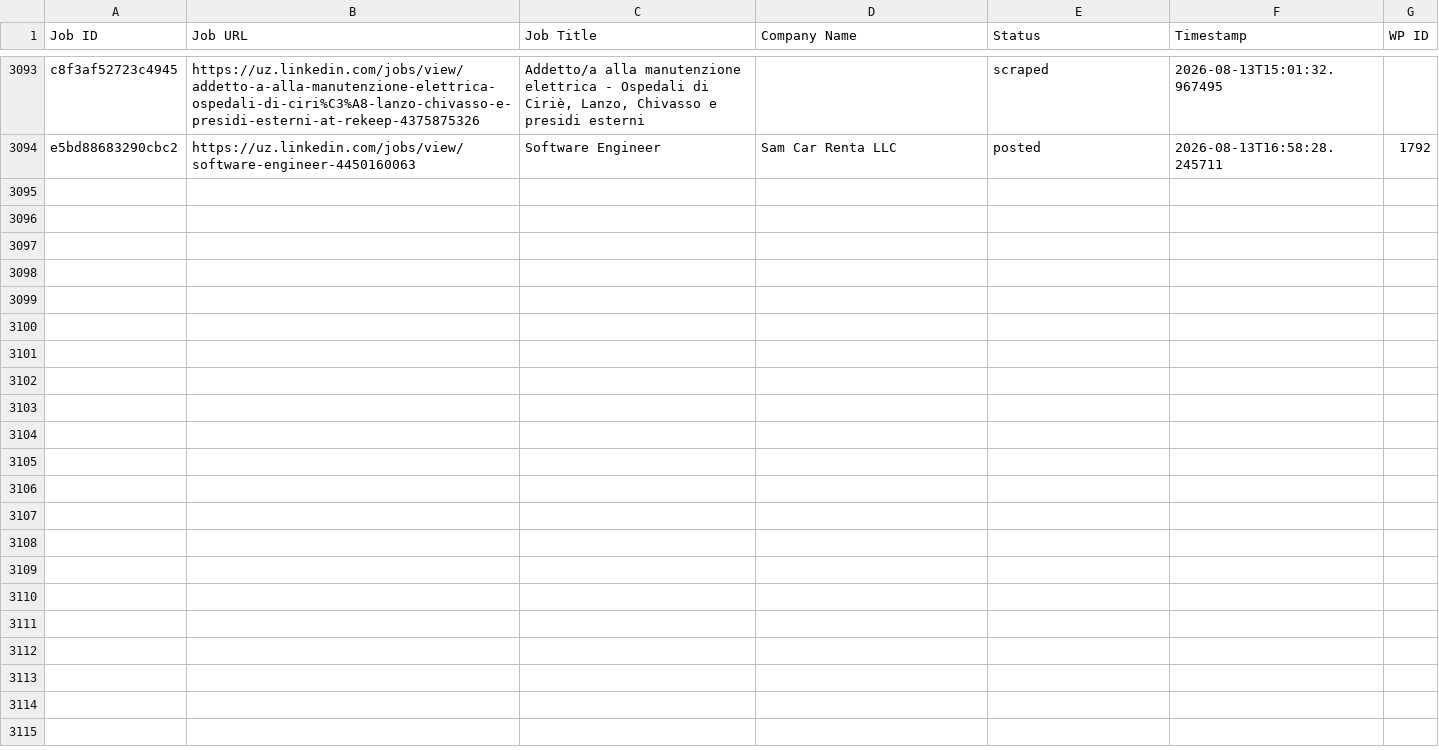
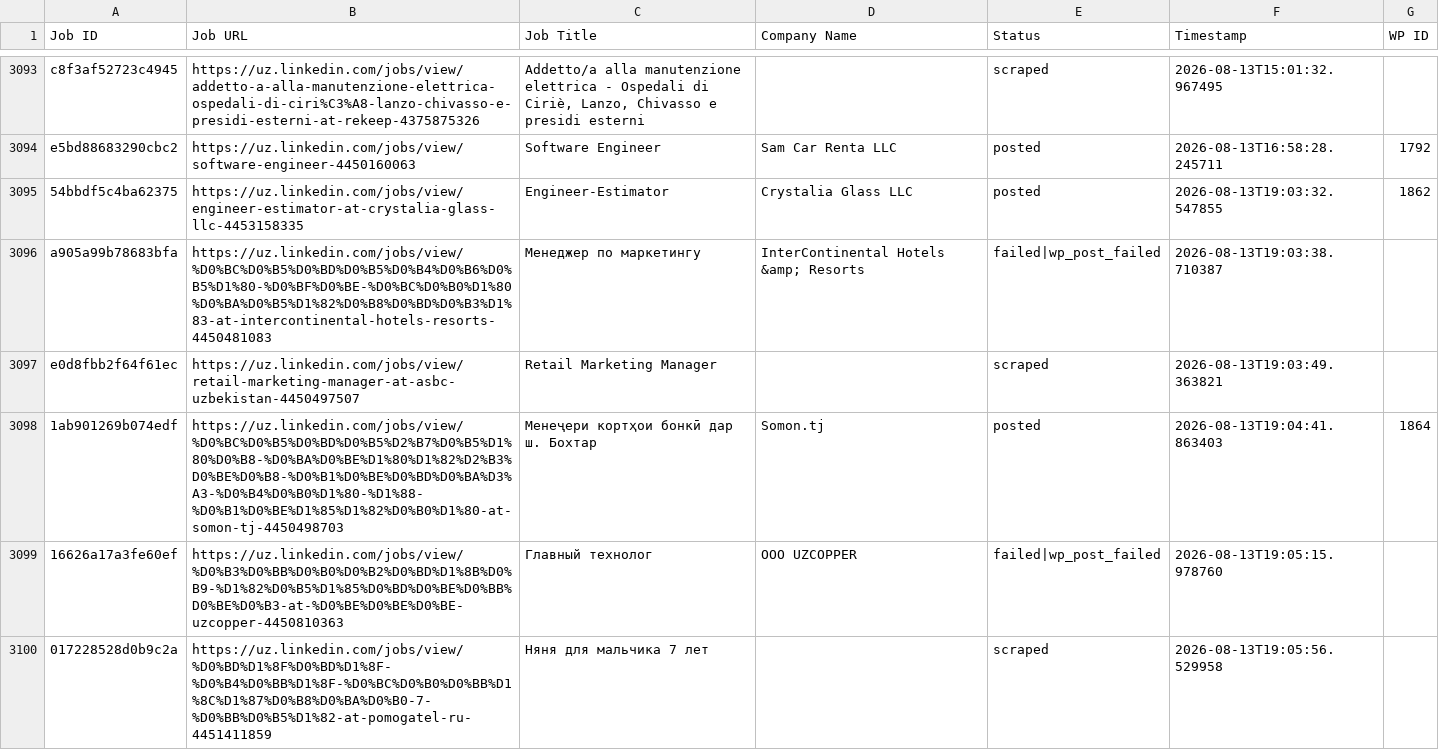
Before and after one commit to innovationinc2000/uz, a CSV file: processed_jobs.csv, drawn as a sheet; only a part is shown, gaps mark what is left out; the diff covers the shown part only; the diff names each change by its address in the sheet, - before the commit and + after, or states it on an @@ line.

```diff
--- a/processed_jobs.csv
+++ b/processed_jobs.csv
+row 3095: 54bbdf5c4ba62375 | https://uz.linkedin.com/jobs/view/engineer-estimator-at-crystalia-glass-llc-4453158335 | Engineer-Estimator | Crystalia Glass LLC | posted | 2026-08-13T19:03:32.547855 | 1862
+row 3096: a905a99b78683bfa | https://uz.linkedin.com/jobs/view/%D0%BC%D0%B5%D0%BD%D0%B5%D0%B4%D0%B6%D0%B5%D1%80-%D0%BF%D0%BE-%D0%BC%D0%B0%D1%80%D0%BA%D0%B5%D1%82%D0%B8%D0%BD%D0%B3%D1%83-at-intercontinental-hotels-resorts-4450481083 | Менеджер по маркетингу | InterContinental Hotels &amp; Resorts | failed|wp_post_failed | 2026-08-13T19:03:38.710387
+row 3097: e0d8fbb2f64f61ec | https://uz.linkedin.com/jobs/view/retail-marketing-manager-at-asbc-uzbekistan-4450497507 | Retail Marketing Manager |  | scraped | 2026-08-13T19:03:49.363821
+row 3098: 1ab901269b074edf | https://uz.linkedin.com/jobs/view/%D0%BC%D0%B5%D0%BD%D0%B5%D2%B7%D0%B5%D1%80%D0%B8-%D0%BA%D0%BE%D1%80%D1%82%D2%B3%D0%BE%D0%B8-%D0%B1%D0%BE%D0%BD%D0%BA%D3%A3-%D0%B4%D0%B0%D1%80-%D1%88-%D0%B1%D0%BE%D1%85%D1%82%D0%B0%D1%80-at-somon-tj-4450498703 | Менеҷери кортҳои бонкӣ дар ш. Бохтар | Somon.tj | posted | 2026-08-13T19:04:41.863403 | 1864
+row 3099: 16626a17a3fe60ef | https://uz.linkedin.com/jobs/view/%D0%B3%D0%BB%D0%B0%D0%B2%D0%BD%D1%8B%D0%B9-%D1%82%D0%B5%D1%85%D0%BD%D0%BE%D0%BB%D0%BE%D0%B3-at-%D0%BE%D0%BE%D0%BE-uzcopper-4450810363 | Главный технолог | ООО UZCOPPER | failed|wp_post_failed | 2026-08-13T19:05:15.978760
+row 3100: 017228528d0b9c2a | https://uz.linkedin.com/jobs/view/%D0%BD%D1%8F%D0%BD%D1%8F-%D0%B4%D0%BB%D1%8F-%D0%BC%D0%B0%D0%BB%D1%8C%D1%87%D0%B8%D0%BA%D0%B0-7-%D0%BB%D0%B5%D1%82-at-pomogatel-ru-4451411859 | Няня для мальчика 7 лет |  | scraped | 2026-08-13T19:05:56.529958
```
Also changed, not shown: 6 added rows elsewhere in this file.
